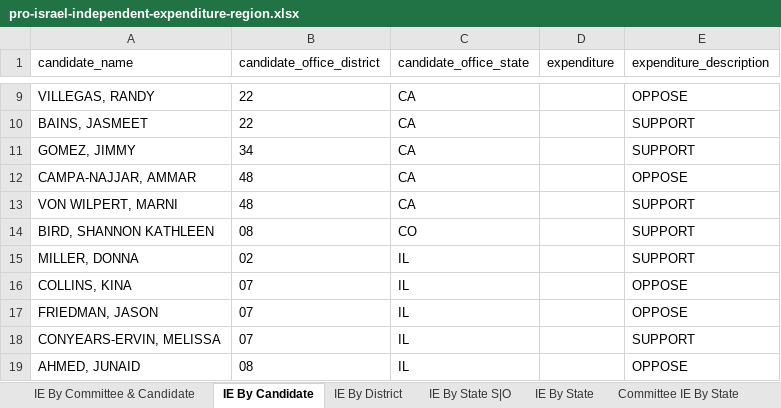
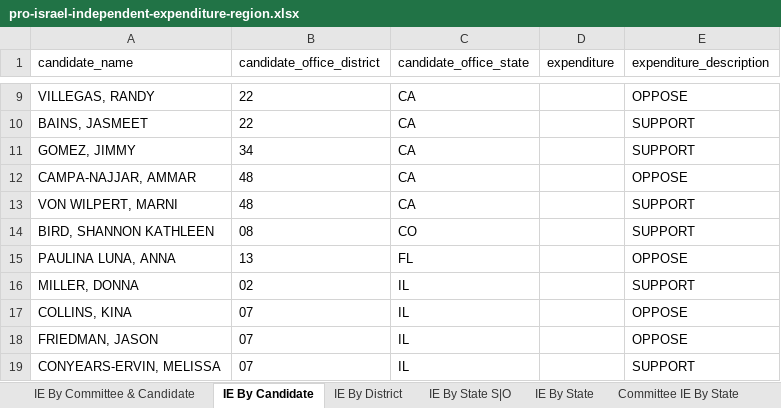
Before and after one commit to JJ-TrackAIPAC/TrackAIPAC, an Excel workbook: reports/pro-israel/pro-israel-independent-expenditure-region.xlsx, sheet IE By Candidate, drawn as a sheet; only a part is shown, gaps mark what is left out; the shorter side is filled out with more unchanged rows; values as stored, in another font and other column widths than the file's, no borders; table styles not drawn; the diff names each change by its address in the sheet, - before the commit and + after, or states it on an @@ line.

```diff
--- a/reports/pro-israel/pro-israel-independent-expenditure-region.xlsx (sheet IE By Candidate)
+++ b/reports/pro-israel/pro-israel-independent-expenditure-region.xlsx (sheet IE By Candidate)
+row 15: PAULINA LUNA, ANNA | 13 | FL |  | OPPOSE
```
Also changed, not shown: sheet IE By Committee & Candidate, sheet IE By District, sheet IE By State S|O, sheet Committee IE By State, sheet IE By State, reports/pro-big-tech/pro-big-tech-disbursement-report.xlsx, reports/pro-crypto/pro-crypto-candidate-lobby-lifetime-report.xlsx, 14 other files.
